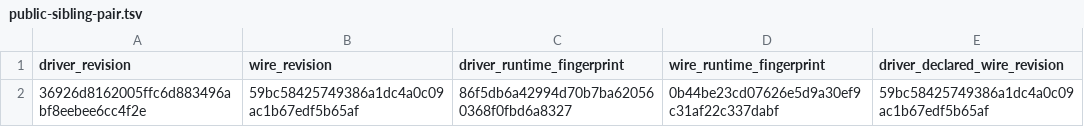
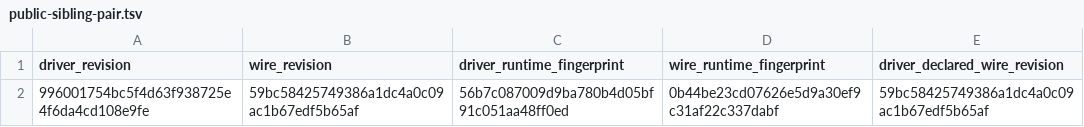
Before and after one commit to kafkars/kafkars, a TSV file: dependencies/public-sibling-pair.tsv, drawn as a sheet.

Commit message:
build: pin current driver runtime

```diff
--- a/dependencies/public-sibling-pair.tsv
+++ b/dependencies/public-sibling-pair.tsv
@@ -1,2 +1,2 @@
 driver_revision	wire_revision	driver_runtime_fingerprint	wire_runtime_fingerprint	driver_declared_wire_revision
-36926d8162005ffc6d883496abf8eebee6cc4f2e	59bc58425749386a1dc4a0c09ac1b67edf5b65af	86f5db6a42994d70b7ba620560368f0fbd6a8327	0b44be23cd07626e5d9a30ef9c31af22c337dabf	59bc58425749386a1dc4a0c09ac1b67edf5b65af
+996001754bc5f4d63f938725e4f6da4cd108e9fe	59bc58425749386a1dc4a0c09ac1b67edf5b65af	56b7c087009d9ba780b4d05bf91c051aa48ff0ed	0b44be23cd07626e5d9a30ef9c31af22c337dabf	59bc58425749386a1dc4a0c09ac1b67edf5b65af
```
Also changed, not shown: 2 other files.
